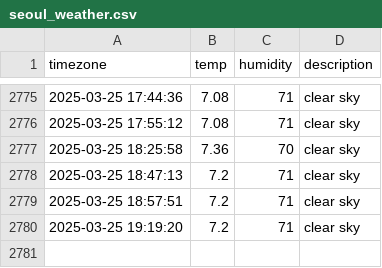
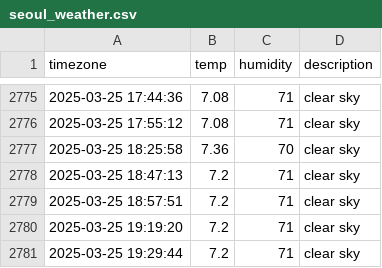
Before and after one commit to hyyunjin-kim/seoul_weather, a CSV file: seoul_weather.csv, drawn as a sheet; only a part is shown, gaps mark what is left out; the diff names each change by its address in the sheet, - before the commit and + after, or states it on an @@ line.

```diff
--- a/seoul_weather.csv
+++ b/seoul_weather.csv
+row 2781: 2025-03-25 19:29:44 | 7.2 | 71 | clear sky
```
